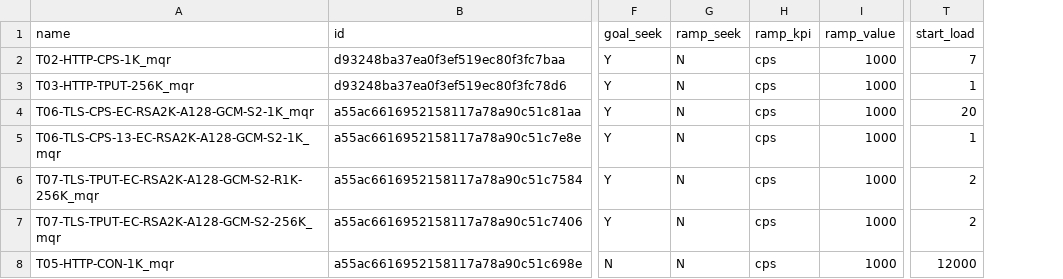
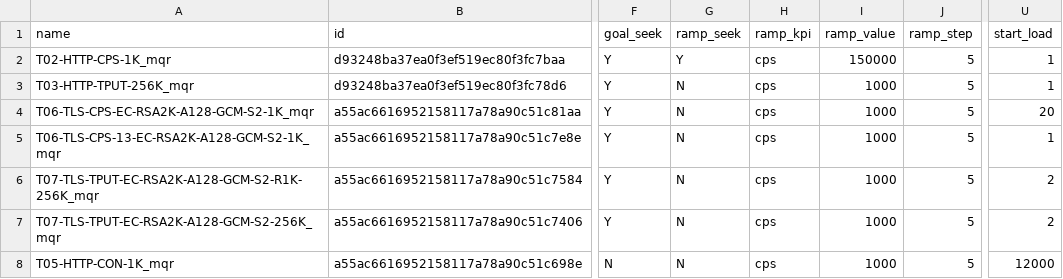
Before and after one commit to Spirent/cf-netsecopen-tests, a CSV file: cf_runtests/input/run_tests.csv, drawn as a sheet; only a part is shown, gaps mark what is left out; addresses are those after the commit; the diff names each change by its address in the sheet, - before the commit and + after, or states it on an @@ line.

Commit message:
Added ramp step input and seek ready detailed stat

```diff
--- a/cf_runtests/input/run_tests.csv
+++ b/cf_runtests/input/run_tests.csv
+column J (ramp_step), rows 2-8: all 5
-G2 (ramp_seek): N
+G2 (ramp_seek): Y
-I2 (ramp_value): 1000
+I2 (ramp_value): 150000
-U2 (start_load): 7
+U2 (start_load): 1
```
Also changed, not shown: 1 other file.
